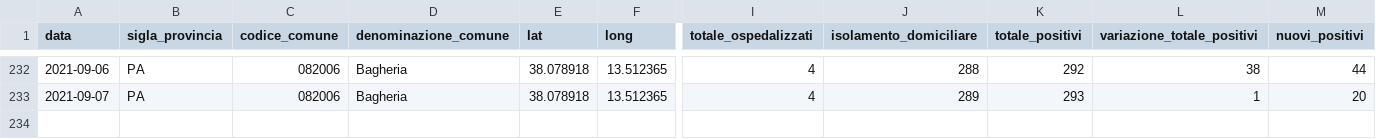
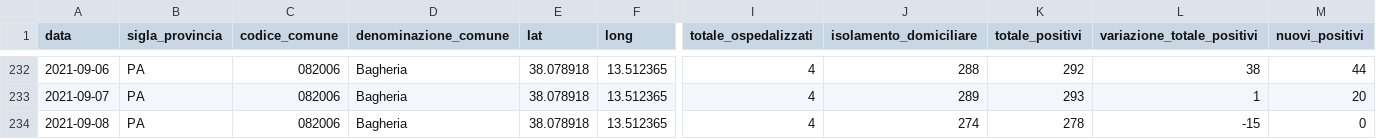
Before and after one commit to gabacode/f8lite, a CSV file: dati-comuni/dpc-covid19-ita-pa-082006.csv, drawn as a sheet; only a part is shown, gaps mark what is left out; rows hold the shown columns only; the diff names each change by its address in the sheet, - before the commit and + after, or states it on an @@ line.

```diff
--- a/dati-comuni/dpc-covid19-ita-pa-082006.csv
+++ b/dati-comuni/dpc-covid19-ita-pa-082006.csv
+row 234: 2021-09-08 | PA | 082006 | Bagheria | 38.078918 | 13.512365 | 4 | 274 | 278 | -15 | 0
```
Also changed, not shown: dati-comuni/dpc-covid19-ita-pa-082004.csv, dati-comuni/dpc-covid19-ita-pa-082023.csv, 16 other files.
